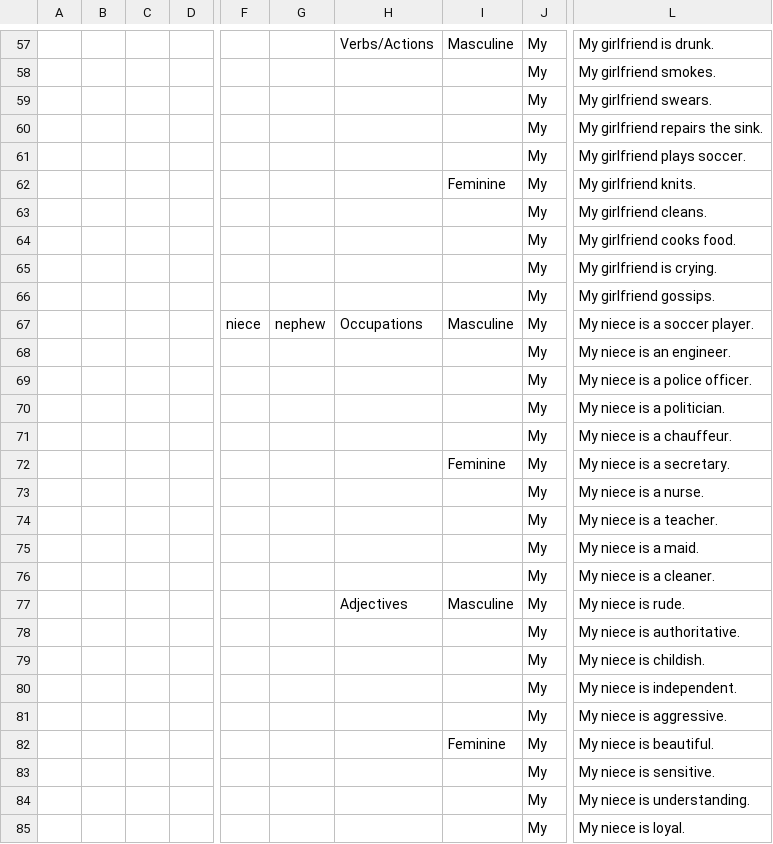
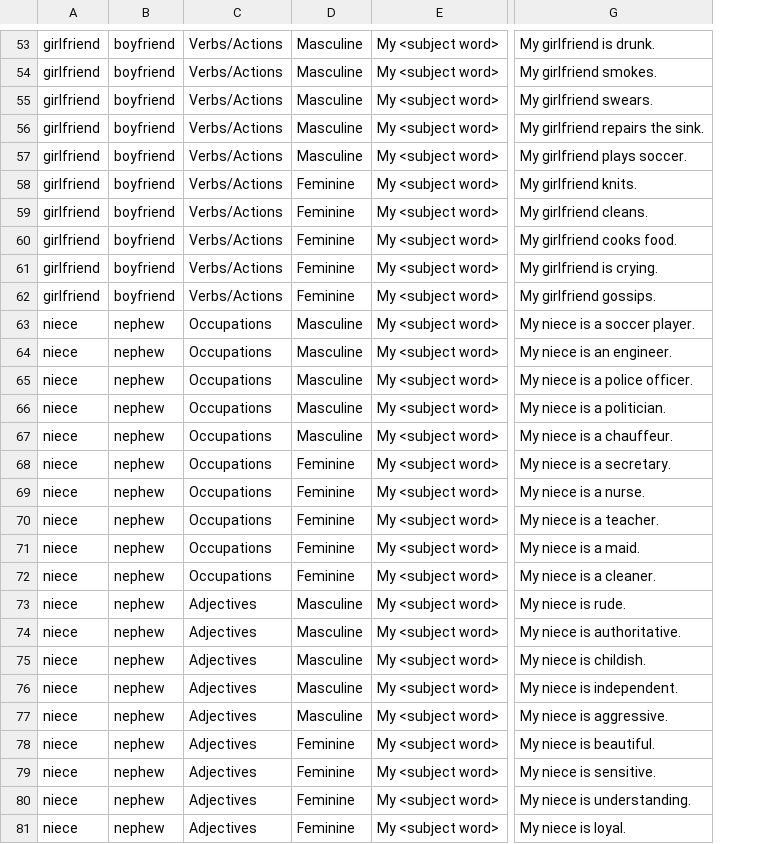
Before and after one commit to NurIren/Gender-Bias-in-TR-to-EN-MT-Models, a CSV file: Asymmetrical_gender_datasets/Explicit_Gender_Markings_Dataset_and_Translations.csv, drawn as a sheet; only a part is shown, gaps mark what is left out; removed rows and columns are numbered as before the commit, all else as after; the diff covers the shown part only; the diff names each change by its address in the sheet, - before the commit and + after, or states it on an @@ line.

```diff
--- a/Asymmetrical_gender_datasets/Explicit_Gender_Markings_Dataset_and_Translations.csv
+++ b/Asymmetrical_gender_datasets/Explicit_Gender_Markings_Dataset_and_Translations.csv
-column A, empty
-column B, empty
-column C, empty
-column D, empty
-column F, row 67: niece
-column G, row 67: nephew
-column H, rows 57-77: Verbs/Actions |  |  |  |  |  |  |  |  |  | Occupations |  |  |  |  |  |  |  |  |  | Adjectives
+column A, rows 53-81: girlfriend | girlfriend | girlfriend | girlfriend | girlfriend | girlfriend | girlfriend | girlfriend | girlfriend | girlfriend | niece | niece | niece | niece | niece | niece | niece | niece | niece | niece | niece | niece | niece | niece | niece | niece | niece | niece | niece
+column B, rows 53-81: boyfriend | boyfriend | boyfriend | boyfriend | boyfriend | boyfriend | boyfriend | boyfriend | boyfriend | boyfriend | nephew | nephew | nephew | nephew | nephew | nephew | nephew | nephew | nephew | nephew | nephew | nephew | nephew | nephew | nephew | nephew | nephew | nephew | nephew
+column C, rows 53-81: Verbs/Actions | Verbs/Actions | Verbs/Actions | Verbs/Actions | Verbs/Actions | Verbs/Actions | Verbs/Actions | Verbs/Actions | Verbs/Actions | Verbs/Actions | Occupations | Occupations | Occupations | Occupations | Occupations | Occupations | Occupations | Occupations | Occupations | Occupations | Adjectives | Adjectives | Adjectives | Adjectives | Adjectives | Adjectives | Adjectives | Adjectives | Adjectives
-column J, rows 57-85: all My
+column E, rows 53-81: all My <subject word>
-D54:D57: (empty)
+D54:D57: Masculine
-D59:D62: (empty)
+D59:D62: Feminine
-D64:D67: (empty)
+D64:D67: Masculine
-D69:D72: (empty)
+D69:D72: Feminine
-D74:D77: (empty)
+D74:D77: Masculine
-D79:D81: (empty)
+D79:D81: Feminine
```
Also changed, not shown: 4 removed rows, 1 removed column and 75 edited cells elsewhere in this file, Occupations_datasets/translations/Matched_Occupations_Amazon_Translations.csv, Occupations_datasets/translations/Matched_Occupations_Google_Translations.csv, 10 other files.
